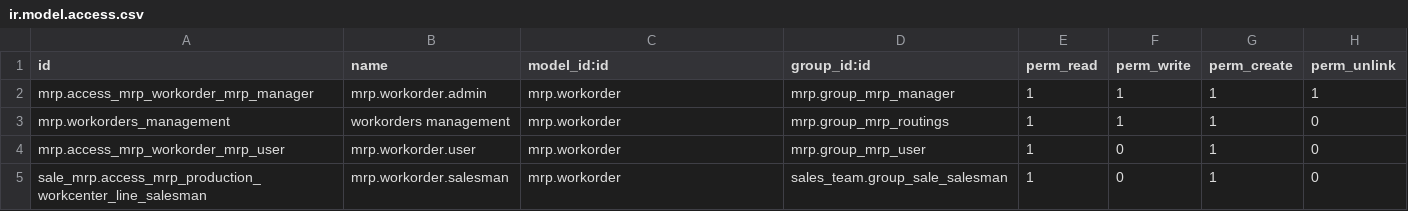
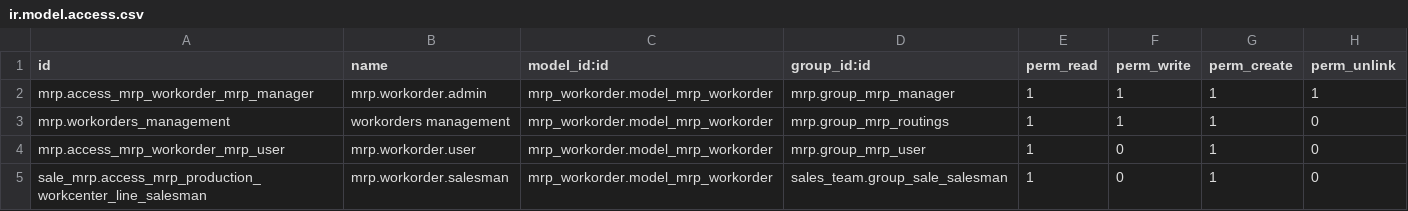
Before and after one commit to ecgroupca/ECGroup, a CSV file: qb_mrp_workorders/security/ir.model.access.csv, drawn as a sheet.

Commit message:
removed bogus dependency changed mrp.workorder to actual export id mrp_workorder.model_mrp_workorder

```diff
--- a/qb_mrp_workorders/security/ir.model.access.csv
+++ b/qb_mrp_workorders/security/ir.model.access.csv
@@ -1,5 +1,5 @@
 id,name,model_id:id,group_id:id,perm_read,perm_write,perm_create,perm_unlink
-mrp.access_mrp_workorder_mrp_manager,mrp.workorder.admin,mrp.workorder,mrp.group_mrp_manager,1,1,1,1
-mrp.workorders_management,workorders management,mrp.workorder,mrp.group_mrp_routings,1,1,1,0
-mrp.access_mrp_workorder_mrp_user,mrp.workorder.user,mrp.workorder,mrp.group_mrp_user,1,0,1,0
-sale_mrp.access_mrp_production_workcenter_line_salesman,mrp.workorder.salesman,mrp.workorder,sales_team.group_sale_salesman,1,0,1,0
+mrp.access_mrp_workorder_mrp_manager,mrp.workorder.admin,mrp_workorder.model_mrp_workorder,mrp.group_mrp_manager,1,1,1,1
+mrp.workorders_management,workorders management,mrp_workorder.model_mrp_workorder,mrp.group_mrp_routings,1,1,1,0
+mrp.access_mrp_workorder_mrp_user,mrp.workorder.user,mrp_workorder.model_mrp_workorder,mrp.group_mrp_user,1,0,1,0
+sale_mrp.access_mrp_production_workcenter_line_salesman,mrp.workorder.salesman,mrp_workorder.model_mrp_workorder,sales_team.group_sale_salesman,1,0,1,0
```
Also changed, not shown: 1 other file.
